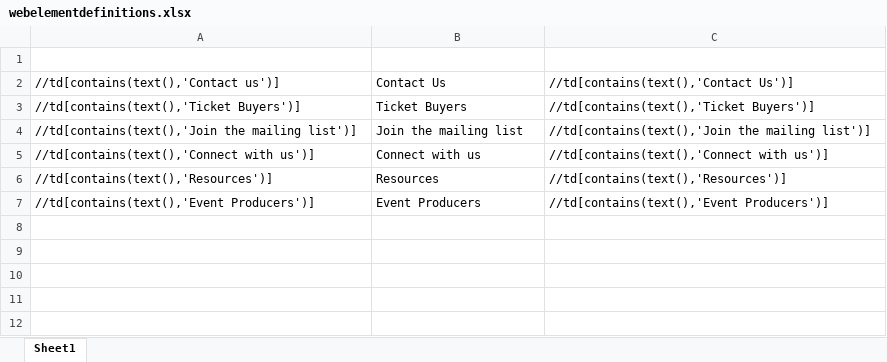
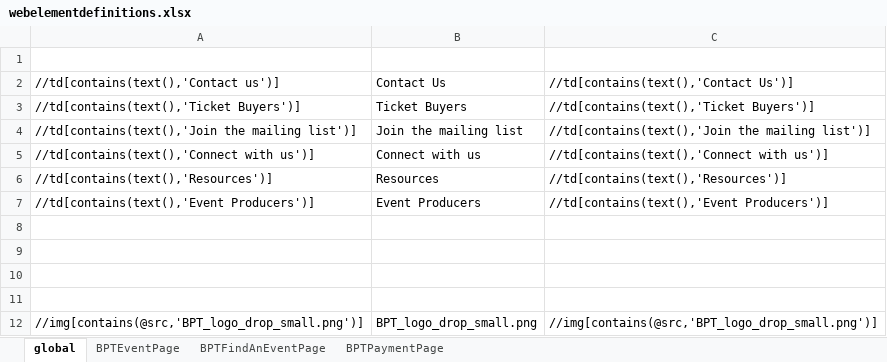
Before and after one commit to jimarasim/SeleniumCodeBase, an Excel workbook: webelementdefinitions.xlsx, sheet global, drawn as a sheet; values as stored, in another font and other column widths than the file's, no borders; the diff names each change by its address in the sheet, - before the commit and + after, or states it on an @@ line.

Commit message:
web element definitions spreadsheet

```diff
--- a/webelementdefinitions.xlsx (sheet global)
+++ b/webelementdefinitions.xlsx (sheet global)
-sheet tab: Sheet1
+sheet tab: global
+sheet tab: BPTEventPage
+sheet tab: BPTFindAnEventPage
+sheet tab: BPTPaymentPage
+row 8: (empty)
+row 9: (empty)
+row 10: (empty)
+row 11: (empty)
+row 12: //img[contains(@src,'BPT_logo_drop_small.png')] | BPT_logo_drop_small.png | //img[contains(@src,'BPT_logo_drop_small.png')]
```
Also changed, not shown: 1 other file.
